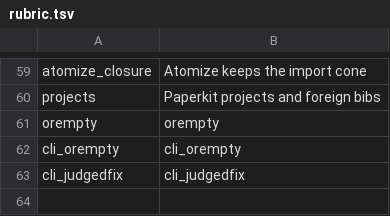
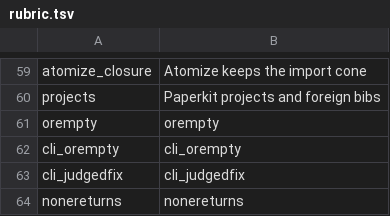
Before and after one commit to mikemol/mtools, a TSV file: pycodemod/rubric.tsv, drawn as a sheet; only a part is shown, gaps mark what is left out; the diff names each change by its address in the sheet, - before the commit and + after, or states it on an @@ line.

```diff
--- a/pycodemod/rubric.tsv
+++ b/pycodemod/rubric.tsv
+row 64: nonereturns | nonereturns
```
Also changed, not shown: 5 other files.
